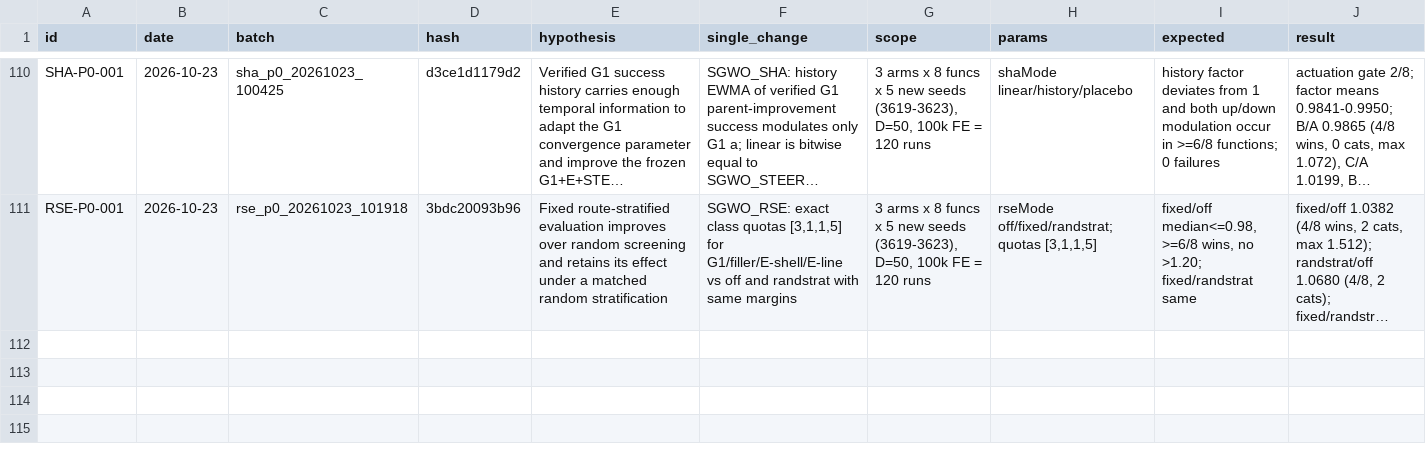
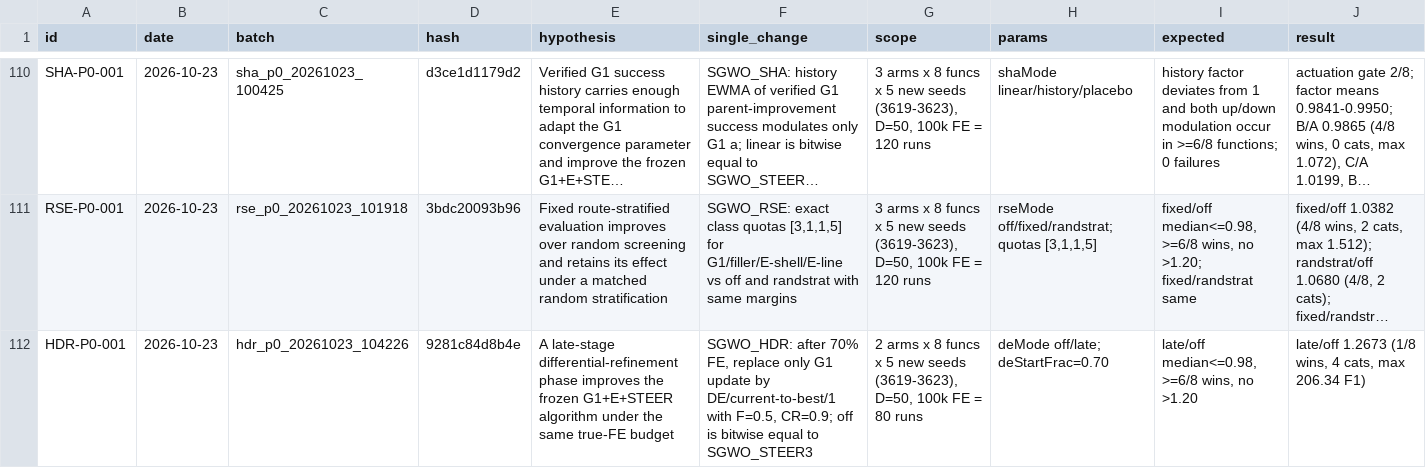
Before and after one commit to Xiaoqin-pro/new-gwo, a CSV file: sparse_q/experiments/registry.csv, drawn as a sheet; only a part is shown, gaps mark what is left out; long unchanged cells end in …; rows hold the shown columns only; the diff names each change by its address in the sheet, - before the commit and + after, or states it on an @@ line.

Commit message:
Park AGLM; HDR stage replacement fails P0

```diff
--- a/sparse_q/experiments/registry.csv
+++ b/sparse_q/experiments/registry.csv
+row 112: HDR-P0-001 | 2026-10-23 | hdr_p0_20261023_104226 | 9281c84d8b4e | A late-stage differential-refinement phase improves the frozen G1+E+STEER algorithm under the same true-FE budget | SGWO_HDR: after 70% FE, replace only G1 update by DE/current-to-best/1 with F=0.5, CR=0.9; off is bitwise equal to SGWO_STEER3 | 2 arms x 8 funcs x 5 new seeds (3619-3623), D=50, 100k FE = 80 runs | deMode off/late; deStartFrac=0.70 | late/off median<=0.98, >=6/8 wins, no >1.20 | late/off 1.2673 (1/8 wins, 4 cats, max 206.34 F1)
```
Also changed, not shown: 19 other files.
